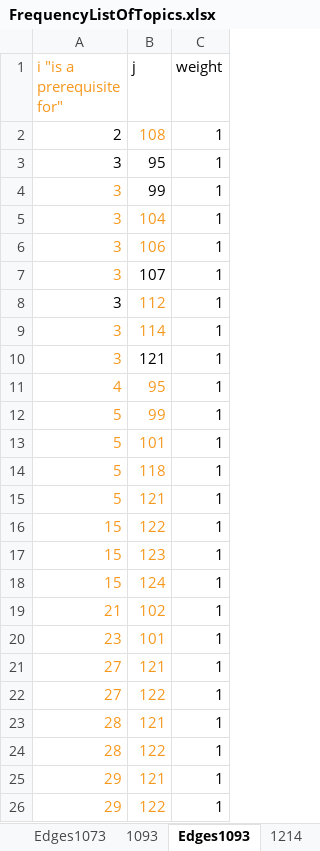
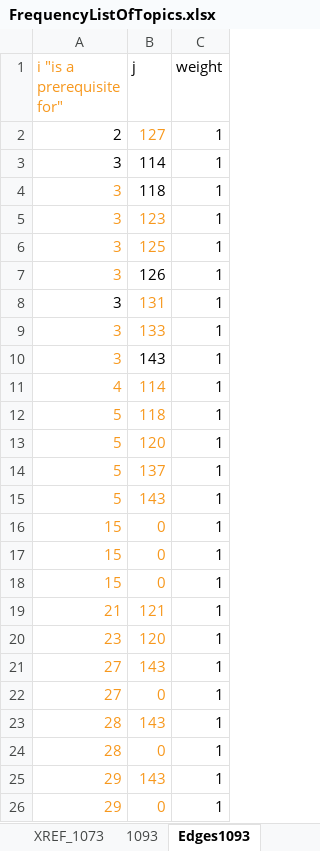
Before and after one commit to biomathematicus/MathCurriculum, an Excel workbook: Data/FrequencyListOfTopics.xlsx, sheet Edges1093, drawn as a sheet; only a part is shown; values as stored, in another font and other column widths than the file's, no borders; removed rows and columns are numbered as before the commit, all else as after; the diff covers the shown part only; the diff names each change by its address in the sheet, - before the commit and + after, or states it on an @@ line.

```diff
--- a/Data/FrequencyListOfTopics.xlsx (sheet Edges1093)
+++ b/Data/FrequencyListOfTopics.xlsx (sheet Edges1093)
+sheet tab: XREF_1073
-B2 (j): 108
+B2 (j): 127
-row 3: 3 | 95 | 1
-row 4: 3 | 99 | 1
-row 5: 3 | 104 | 1
-row 6: 3 | 106 | 1
-row 7: 3 | 107 | 1
-row 8: 3 | 112 | 1
-A3:B3 text colour: #F7981D
+A3:B3 text colour: black
-B4 (j): 121
+B4 (j): 118
+row 5: 3 | 123 | 1
+row 6: 3 | 125 | 1
+row 7: 3 | 126 | 1
+row 8: 3 | 131 | 1
+row 9: 3 | 133 | 1
+row 10: 3 | 143 | 1
-B11 (j): 95
+B11 (j): 114
-row 12: 5 | 99 | 1
-row 13: 5 | 101 | 1
-B13 (j): 121
+B13 (j): 120
+row 14: 5 | 137 | 1
+row 15: 5 | 143 | 1
-B16 (j): 122
+B16 (j): 0
-B17 (j): 123
+B17 (j): 0
-B18 (j): 124
+B18 (j): 0
-B19 (j): 102
+B19 (j): 121
-B20 (j): 101
+B20 (j): 120
-B21 (j): 121
+B21 (j): 143
-B22 (j): 122
+B22 (j): 0
-B23 (j): 121
+B23 (j): 143
-B24 (j): 122
+B24 (j): 0
-B25 (j): 121
+B25 (j): 143
-B26 (j): 122
+B26 (j): 0
```
Also changed, not shown: 25 added rows, 25 removed rows and 1 edited cell elsewhere in this sheet, sheet Edges3213, sheet Edges1053, sheet Edges1214, sheet Edges1193, sheet Edges1023, sheet Edges4213, 25 more sheets, other sheet tabs, formulas that keep their value, charts or pictures, 3 other files.
